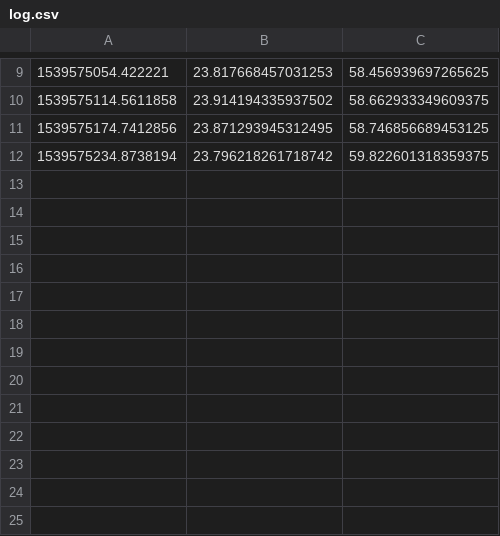
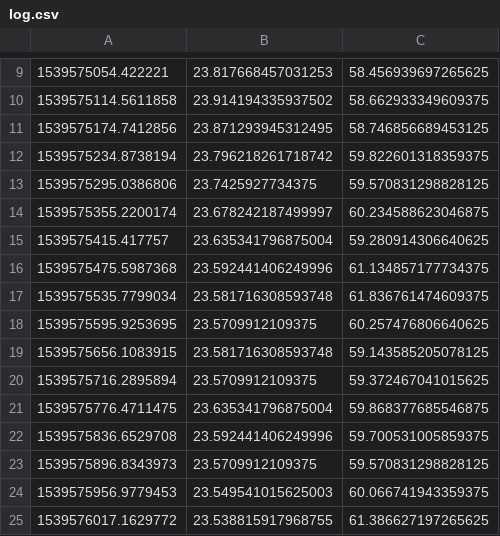
Before and after one commit to aspitarl/HTU21D-F, a CSV file: log.csv, drawn as a sheet; only a part is shown, gaps mark what is left out.

```diff
--- a/log.csv
+++ b/log.csv
@@ -12 +12,14 @@
 1539575234.8738194, 23.796218261718742, 59.822601318359375
+1539575295.0386806, 23.7425927734375, 59.570831298828125
+1539575355.2200174, 23.678242187499997, 60.234588623046875
+1539575415.417757, 23.635341796875004, 59.280914306640625
+1539575475.5987368, 23.592441406249996, 61.134857177734375
+1539575535.7799034, 23.581716308593748, 61.836761474609375
+1539575595.9253695, 23.5709912109375, 60.257476806640625
+1539575656.1083915, 23.581716308593748, 59.143585205078125
+1539575716.2895894, 23.5709912109375, 59.372467041015625
+1539575776.4711475, 23.635341796875004, 59.868377685546875
+1539575836.6529708, 23.592441406249996, 59.700531005859375
+1539575896.8343973, 23.5709912109375, 59.570831298828125
+1539575956.9779453, 23.549541015625003, 60.066741943359375
+1539576017.1629772, 23.538815917968755, 61.386627197265625
```
Also changed, not shown: 1 other file.
